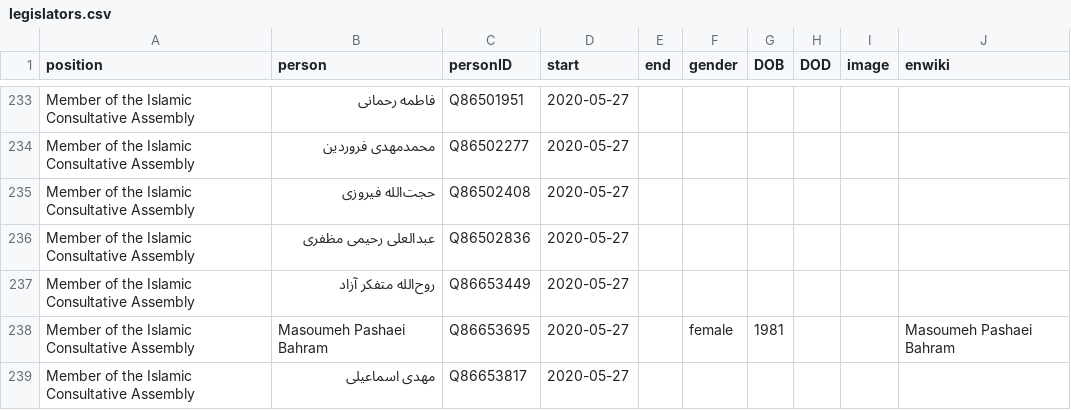
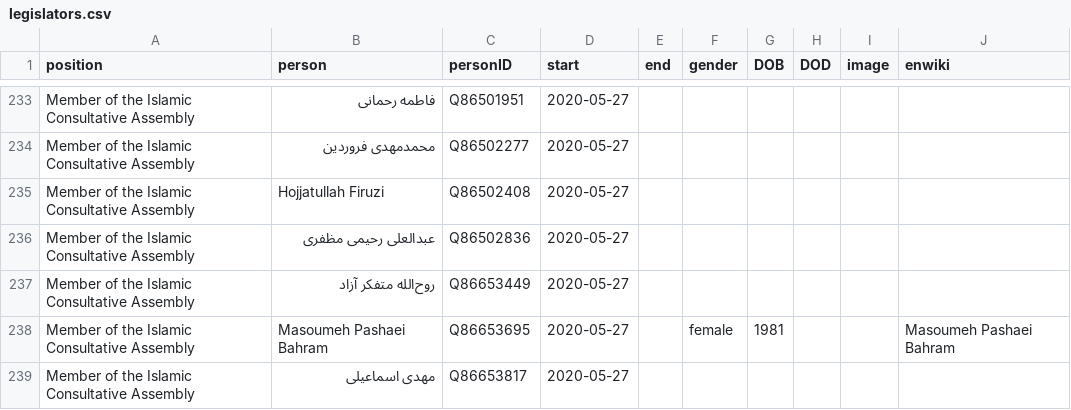
Before and after one commit to every-politician-scrapers/iran-ministers, a CSV file: html/legislators.csv, drawn as a sheet; only a part is shown, gaps mark what is left out.

Commit message:
PCB update

```diff
--- a/html/legislators.csv
+++ b/html/legislators.csv
@@ -234,3 +234,3 @@ Member of the Islamic Consultative Assembly,فاطمه رحمانی,Q86501951,20
 Member of the Islamic Consultative Assembly,محمدمهدی فروردین,Q86502277,2020-05-27,,,,,,
-Member of the Islamic Consultative Assembly,حجت‌الله فیروزی,Q86502408,2020-05-27,,,,,,
+Member of the Islamic Consultative Assembly,Hojjatullah Firuzi,Q86502408,2020-05-27,,,,,,
 Member of the Islamic Consultative Assembly,عبدالعلی رحیمی مظفری,Q86502836,2020-05-27,,,,,,
```
